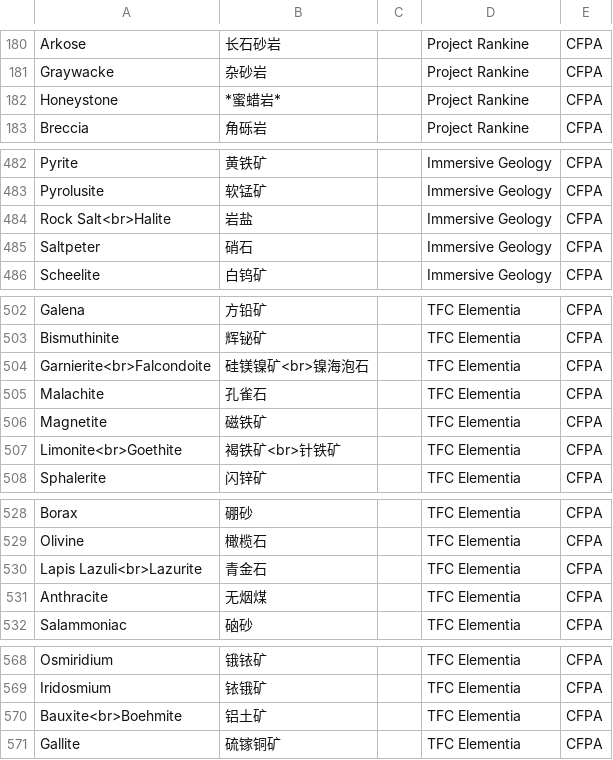
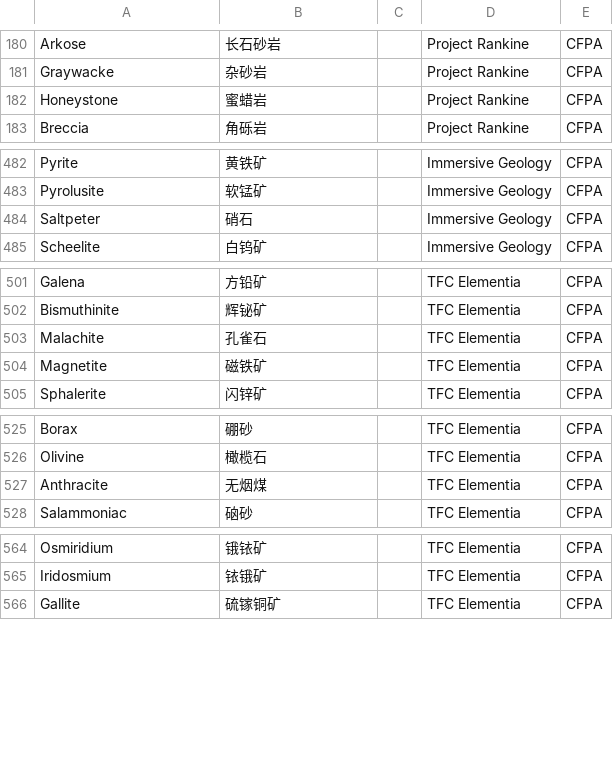
Before and after one commit to CFPAOrg/Glossary, a TSV file: Mod/模组材料简体中文翻译指南.tsv, drawn as a sheet; only a part is shown, gaps mark what is left out.

Commit message:
Fix Typo

```diff
--- a/Mod/模组材料简体中文翻译指南.tsv
+++ b/Mod/模组材料简体中文翻译指南.tsv
@@ -181,3 +181,3 @@ Arkose	长石砂岩		Project Rankine	CFPA
 Graywacke	杂砂岩		Project Rankine	CFPA
-Honeystone	*蜜蜡岩*		Project Rankine	CFPA
+Honeystone	蜜蜡岩		Project Rankine	CFPA
 Breccia	角砾岩		Project Rankine	CFPA
@@ -483,3 +483,2 @@ Pyrite	黄铁矿		Immersive Geology	CFPA
 Pyrolusite	软锰矿		Immersive Geology	CFPA
-Rock Salt<br>Halite	岩盐		Immersive Geology	CFPA
 Saltpeter	硝石		Immersive Geology	CFPA
@@ -503,6 +502,4 @@ Galena	方铅矿		TFC Elementia	CFPA
 Bismuthinite	辉铋矿		TFC Elementia	CFPA
-Garnierite<br>Falcondoite	硅镁镍矿<br>镍海泡石		TFC Elementia	CFPA
 Malachite	孔雀石		TFC Elementia	CFPA
 Magnetite	磁铁矿		TFC Elementia	CFPA
-Limonite<br>Goethite	褐铁矿<br>针铁矿		TFC Elementia	CFPA
 Sphalerite	闪锌矿		TFC Elementia	CFPA
@@ -529,3 +526,2 @@ Borax	硼砂		TFC Elementia	CFPA
 Olivine	橄榄石		TFC Elementia	CFPA
-Lapis Lazuli<br>Lazurite	青金石		TFC Elementia	CFPA
 Anthracite	无烟煤		TFC Elementia	CFPA
@@ -569,3 +565,2 @@ Osmiridium	锇铱矿		TFC Elementia	CFPA
 Iridosmium	铱锇矿		TFC Elementia	CFPA
-Bauxite<br>Boehmite	铝土矿		TFC Elementia	CFPA
 Gallite	硫镓铜矿		TFC Elementia	CFPA
```
